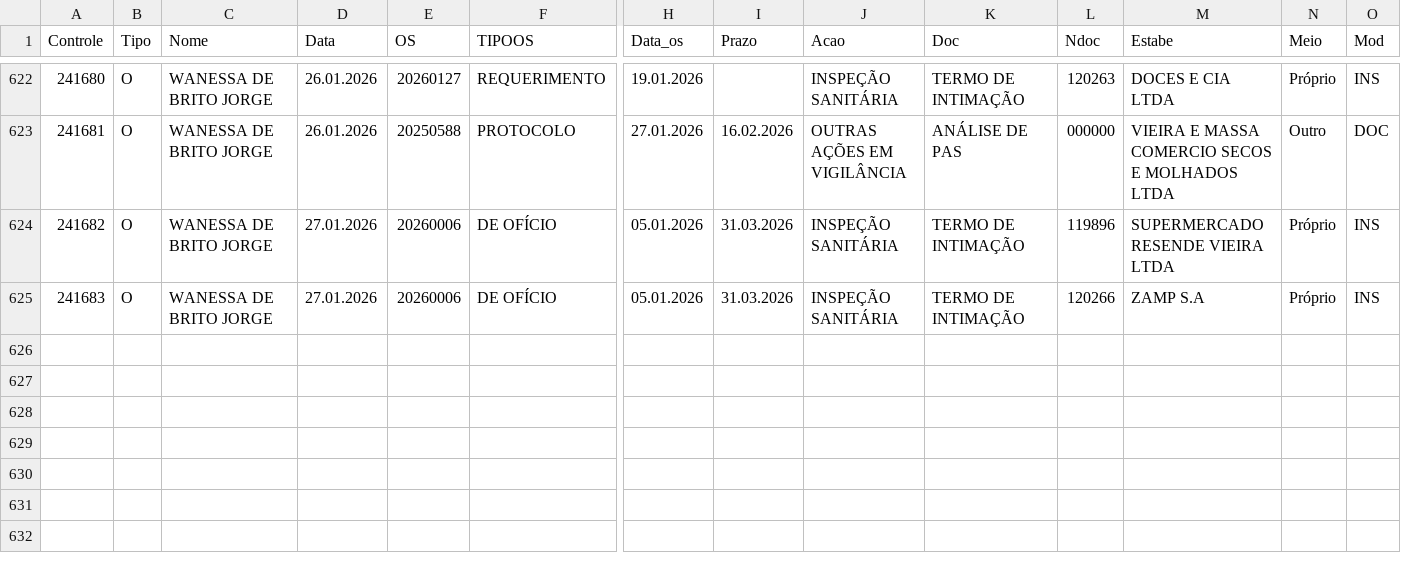
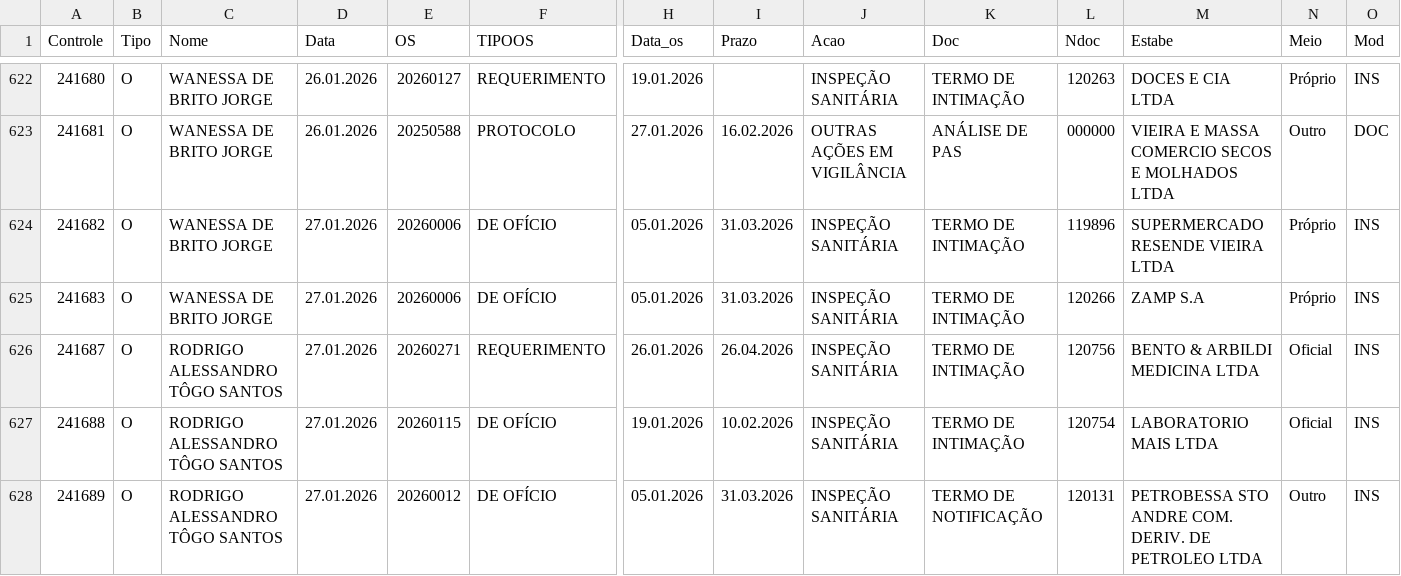
Before and after one commit to VisaAnapolis/APP, a CSV file: data/rdpf.csv, drawn as a sheet; only a part is shown, gaps mark what is left out; rows hold the shown columns only; the diff names each change by its address in the sheet, - before the commit and + after, or states it on an @@ line.

Commit message:
Auto-sync data/ 28-Jan-26  7:11:29.74

```diff
--- a/data/rdpf.csv
+++ b/data/rdpf.csv
+row 626: 241687 | O | RODRIGO ALESSANDRO TÔGO SANTOS | 27.01.2026 | 20260271 | REQUERIMENTO | 26.01.2026 | 26.04.2026 | INSPEÇÃO SANITÁRIA | TERMO DE INTIMAÇÃO | 120756 | BENTO & ARBILDI MEDICINA LTDA | Oficial | INS
+row 627: 241688 | O | RODRIGO ALESSANDRO TÔGO SANTOS | 27.01.2026 | 20260115 | DE OFÍCIO | 19.01.2026 | 10.02.2026 | INSPEÇÃO SANITÁRIA | TERMO DE INTIMAÇÃO | 120754 | LABORATORIO MAIS LTDA | Oficial | INS
+row 628: 241689 | O | RODRIGO ALESSANDRO TÔGO SANTOS | 27.01.2026 | 20260012 | DE OFÍCIO | 05.01.2026 | 31.03.2026 | INSPEÇÃO SANITÁRIA | TERMO DE NOTIFICAÇÃO | 120131 | PETROBESSA STO ANDRE COM. DERIV. DE PETROLEO LTDA | Outro | INS
```
Also changed, not shown: 10 other files.
